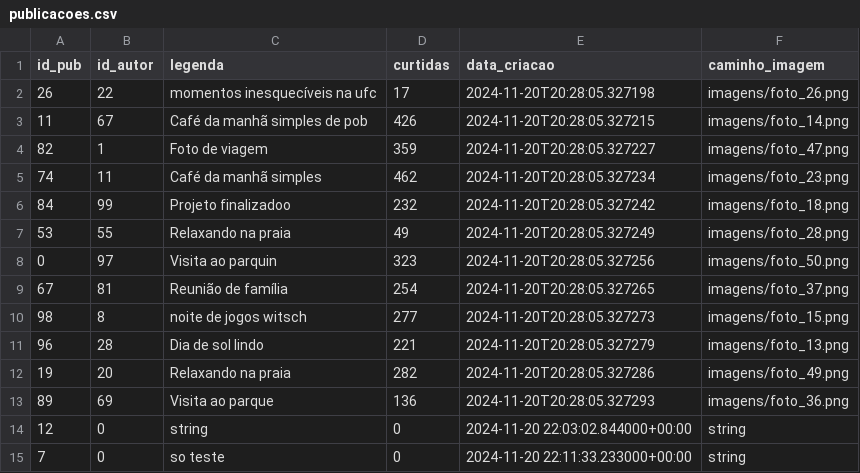
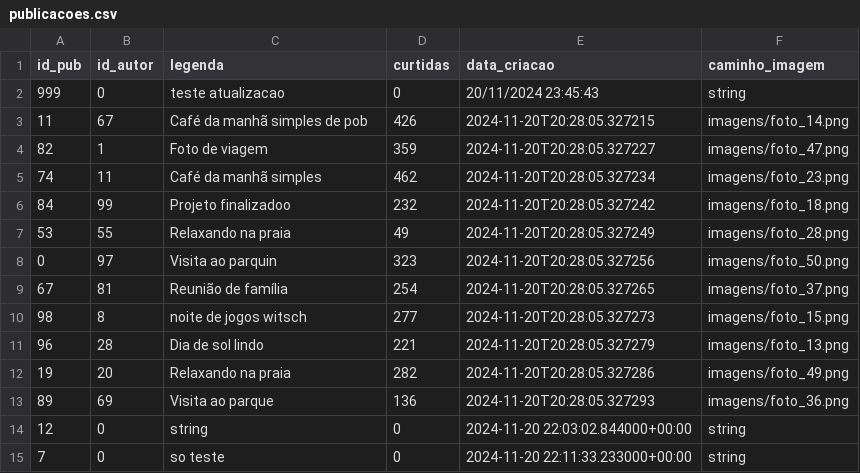
Before and after one commit to joaovv-Vitor/projeto_persistencia, a CSV file: csv/publicacoes.csv, drawn as a sheet.

```diff
--- a/csv/publicacoes.csv
+++ b/csv/publicacoes.csv
@@ -1,3 +1,3 @@
 id_pub,id_autor,legenda,curtidas,data_criacao,caminho_imagem
-26,22,momentos inesquecíveis na ufc,17,2024-11-20T20:28:05.327198,imagens/foto_26.png
+999,0,teste atualizacao,0,20/11/2024 23:45:43,string
 11,67,Café da manhã simples de pob,426,2024-11-20T20:28:05.327215,imagens/foto_14.png
```
Also changed, not shown: 1 other file.
